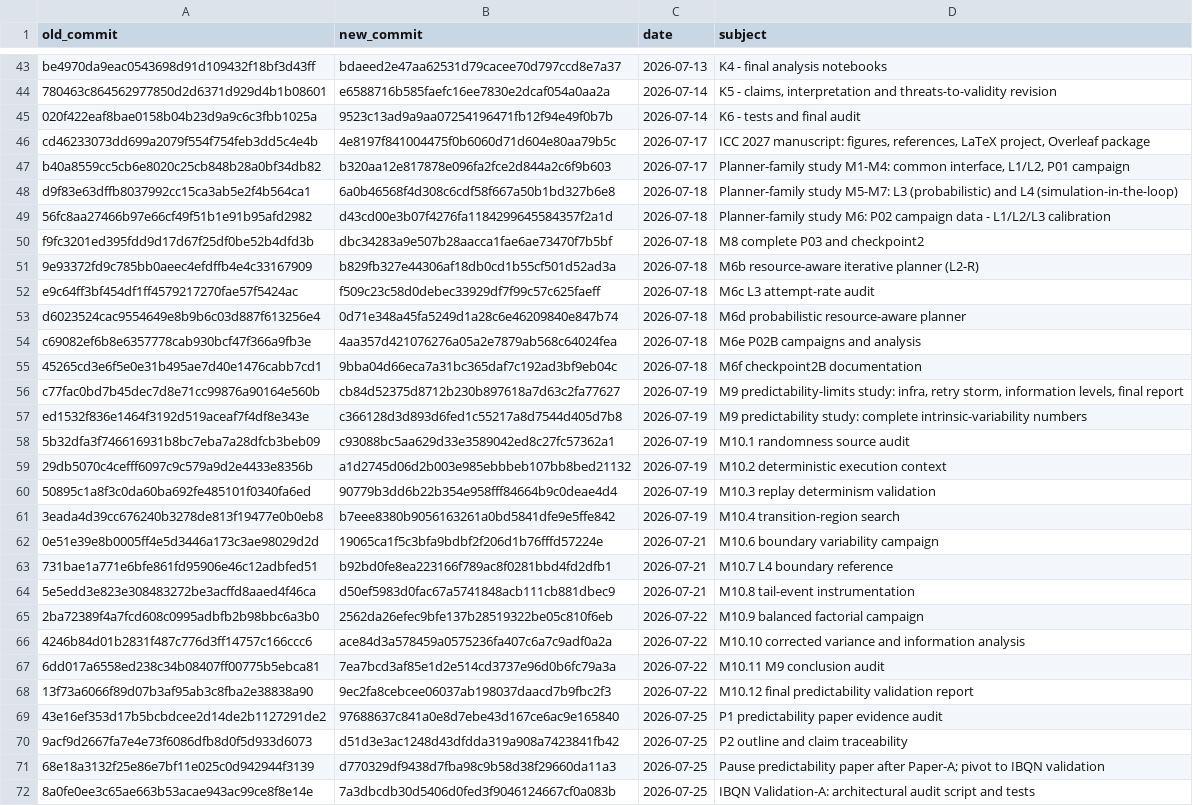
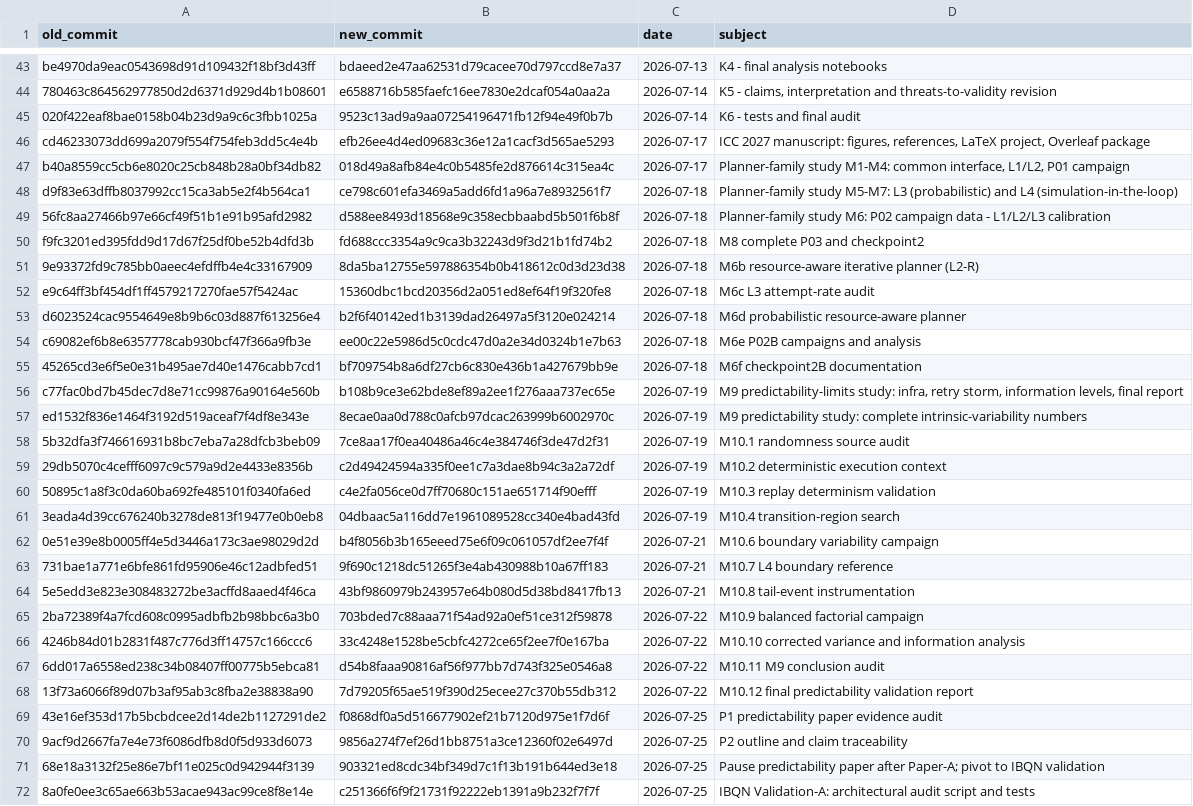
Before and after one commit to DiegoAbreuSWB/intentqnet, a CSV file: docs/commit_hash_map.csv, drawn as a sheet; only a part is shown, gaps mark what is left out; the diff covers the shown part only; the diff names each change by its address in the sheet, - before the commit and + after, or states it on an @@ line.

Commit message:
Hash map after removing the manuscript sources from the history
docs/commit_hash_map.csv now maps each of the 122 hashes recorded before 2026-10-03 (manifests, project_git_commit columns, notebook outputs, docs) to its current commit; the provenance notes and the git diff command in results/realistic/README.md use the current hashes.

```diff
--- a/docs/commit_hash_map.csv
+++ b/docs/commit_hash_map.csv
-B46 (new_commit): 4e8197f841004475f0b6060d71d604e80aa79b5c
+B46 (new_commit): efb26ee4d4ed09683c36e12a1cacf3d565ae5293
-B47 (new_commit): b320aa12e817878e096fa2fce2d844a2c6f9b603
+B47 (new_commit): 018d49a8afb84e4c0b5485fe2d876614c315ea4c
-B48 (new_commit): 6a0b46568f4d308c6cdf58f667a50b1bd327b6e8
+B48 (new_commit): ce798c601efa3469a5add6fd1a96a7e8932561f7
-B49 (new_commit): d43cd00e3b07f4276fa1184299645584357f2a1d
+B49 (new_commit): d588ee8493d18568e9c358ecbbaabd5b501f6b8f
-B50 (new_commit): dbc34283a9e507b28aacca1fae6ae73470f7b5bf
+B50 (new_commit): fd688ccc3354a9c9ca3b32243d9f3d21b1fd74b2
-B51 (new_commit): b829fb327e44306af18db0cd1b55cf501d52ad3a
+B51 (new_commit): 8da5ba12755e597886354b0b418612c0d3d23d38
-B52 (new_commit): f509c23c58d0debec33929df7f99c57c625faeff
+B52 (new_commit): 15360dbc1bcd20356d2a051ed8ef64f19f320fe8
-B53 (new_commit): 0d71e348a45fa5249d1a28c6e46209840e847b74
+B53 (new_commit): b2f6f40142ed1b3139dad26497a5f3120e024214
-B54 (new_commit): 4aa357d421076276a05a2e7879ab568c64024fea
+B54 (new_commit): ee00c22e5986d5c0cdc47d0a2e34d0324b1e7b63
-B55 (new_commit): 9bba04d66eca7a31bc365daf7c192ad3bf9eb04c
+B55 (new_commit): bf709754b8a6df27cb6c830e436b1a427679bb9e
-B56 (new_commit): cb84d52375d8712b230b897618a7d63c2fa77627
+B56 (new_commit): b108b9ce3e62bde8ef89a2ee1f276aaa737ec65e
-B57 (new_commit): c366128d3d893d6fed1c55217a8d7544d405d7b8
+B57 (new_commit): 8ecae0aa0d788c0afcb97dcac263999b6002970c
-B58 (new_commit): c93088bc5aa629d33e3589042ed8c27fc57362a1
+B58 (new_commit): 7ce8aa17f0ea40486a46c4e384746f3de47d2f31
-B59 (new_commit): a1d2745d06d2b003e985ebbbeb107bb8bed21132
+B59 (new_commit): c2d49424594a335f0ee1c7a3dae8b94c3a2a72df
-B60 (new_commit): 90779b3dd6b22b354e958fff84664b9c0deae4d4
+B60 (new_commit): c4e2fa056ce0d7ff70680c151ae651714f90efff
-B61 (new_commit): b7eee8380b9056163261a0bd5841dfe9e5ffe842
+B61 (new_commit): 04dbaac5a116dd7e1961089528cc340e4bad43fd
-B62 (new_commit): 19065ca1f5c3bfa9bdbf2f206d1b76fffd57224e
+B62 (new_commit): b4f8056b3b165eeed75e6f09c061057df2ee7f4f
-B63 (new_commit): b92bd0fe8ea223166f789ac8f0281bbd4fd2dfb1
+B63 (new_commit): 9f690c1218dc51265f3e4ab430988b10a67ff183
-B64 (new_commit): d50ef5983d0fac67a5741848acb111cb881dbec9
+B64 (new_commit): 43bf9860979b243957e64b080d5d38bd8417fb13
-B65 (new_commit): 2562da26efec9bfe137b28519322be05c810f6eb
+B65 (new_commit): 703bded7c88aaa71f54ad92a0ef51ce312f59878
-B66 (new_commit): ace84d3a578459a0575236fa407c6a7c9adf0a2a
+B66 (new_commit): 33c4248e1528be5cbfc4272ce65f2ee7f0e167ba
-B67 (new_commit): 7ea7bcd3af85e1d2e514cd3737e96d0b6fc79a3a
+B67 (new_commit): d54b8faaa90816af56f977bb7d743f325e0546a8
-B68 (new_commit): 9ec2fa8cebcee06037ab198037daacd7b9fbc2f3
+B68 (new_commit): 7d79205f65ae519f390d25ecee27c370b55db312
-B69 (new_commit): 97688637c841a0e8d7ebe43d167ce6ac9e165840
+B69 (new_commit): f0868df0a5d516677902ef21b7120d975e1f7d6f
-B70 (new_commit): d51d3e3ac1248d43dfdda319a908a7423841fb42
+B70 (new_commit): 9856a274f7ef26d1bb8751a3ce12360f02e6497d
-B71 (new_commit): d770329df9438d7fba98c9b58d38f29660da11a3
+B71 (new_commit): 903321ed8cdc34bf349d7c1f13b191b644ed3e18
-B72 (new_commit): 7a3dbcdb30d5406d0fed3f9046124667cf0a083b
+B72 (new_commit): c251366f6f9f21731f92222eb1391a9b232f7f7f
```
Also changed, not shown: 51 edited cells elsewhere in this file, 2 other files.
